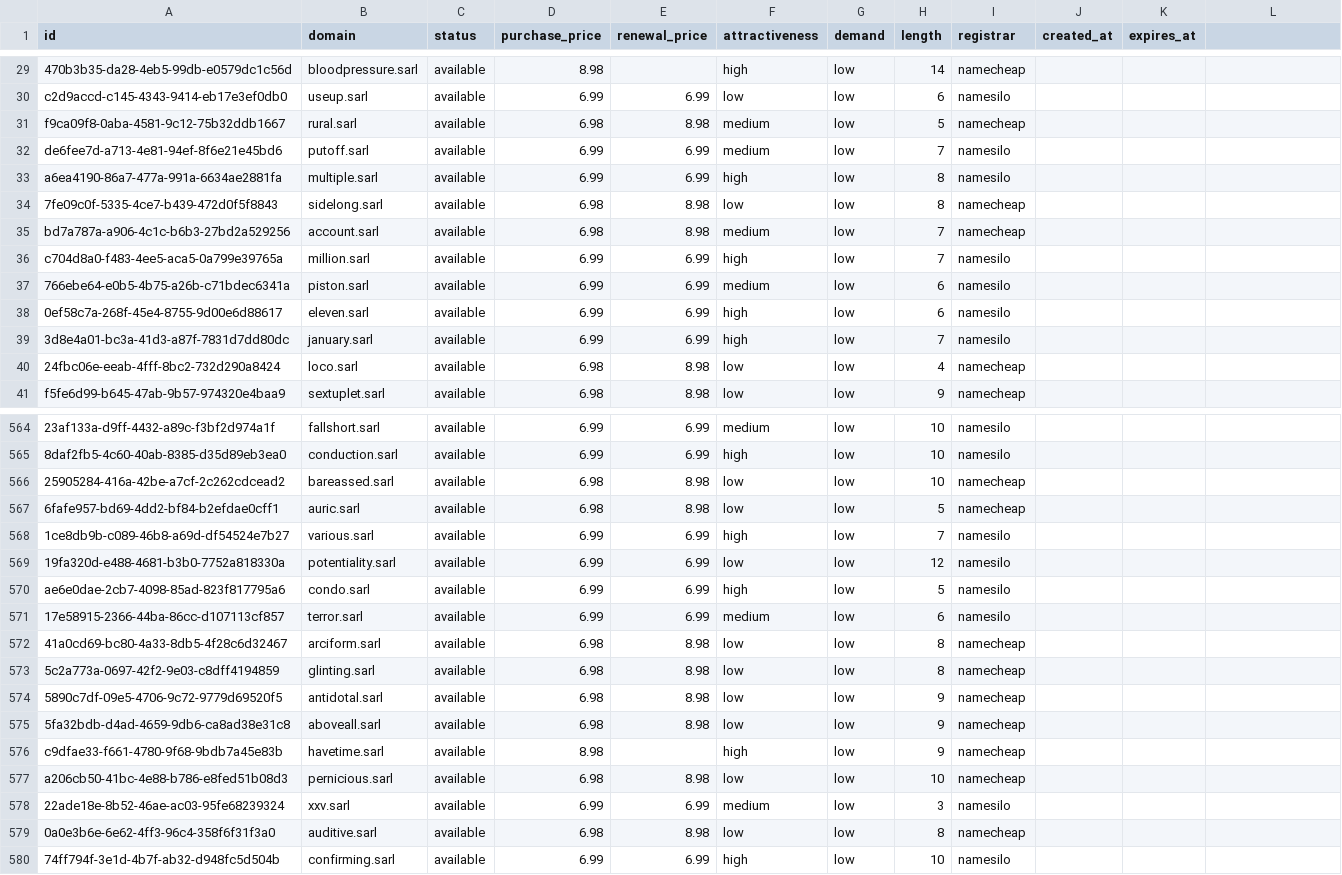
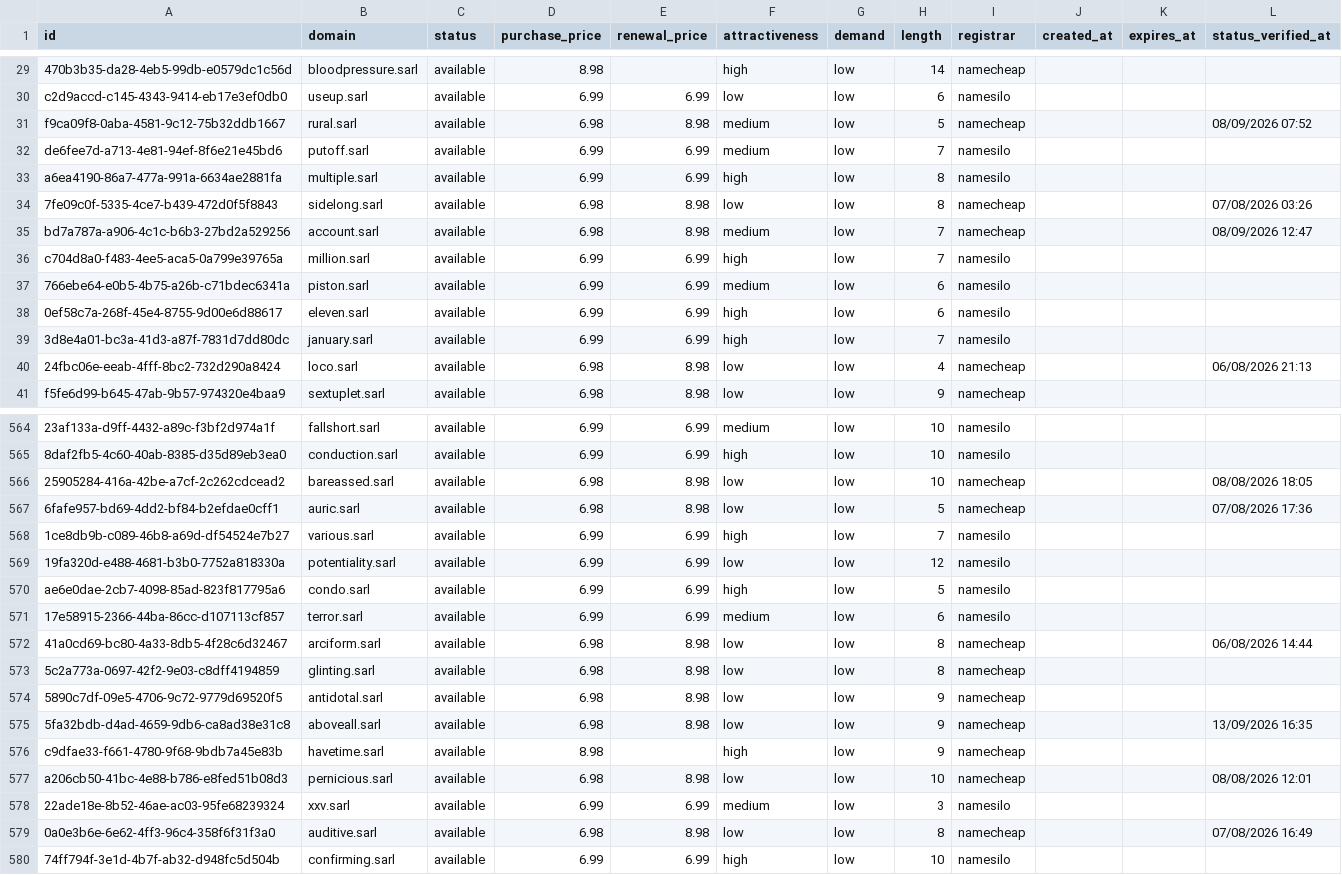
Before and after one commit to UniqueDomains/sarl-oneword-domains, a CSV file: sarl.csv, drawn as a sheet; only a part is shown, gaps mark what is left out; the diff covers the shown part only; the diff names each change by its address in the sheet, - before the commit and + after, or states it on an @@ line.

```diff
--- a/sarl.csv
+++ b/sarl.csv
-L1: (empty)
+L1: status_verified_at
-L31 (status_verified_at): (empty)
+L31 (status_verified_at): 08/09/2026 07:52
-L34 (status_verified_at): (empty)
+L34 (status_verified_at): 07/08/2026 03:26
-L35 (status_verified_at): (empty)
+L35 (status_verified_at): 08/09/2026 12:47
-L40 (status_verified_at): (empty)
+L40 (status_verified_at): 06/08/2026 21:13
-L566 (status_verified_at): (empty)
+L566 (status_verified_at): 08/08/2026 18:05
-L567 (status_verified_at): (empty)
+L567 (status_verified_at): 07/08/2026 17:36
-L572 (status_verified_at): (empty)
+L572 (status_verified_at): 06/08/2026 14:44
-L575 (status_verified_at): (empty)
+L575 (status_verified_at): 13/09/2026 16:35
-L577 (status_verified_at): (empty)
+L577 (status_verified_at): 08/08/2026 12:01
-L579 (status_verified_at): (empty)
+L579 (status_verified_at): 07/08/2026 16:49
```
Also changed, not shown: 135 edited cells elsewhere in this file, 6 other files.
